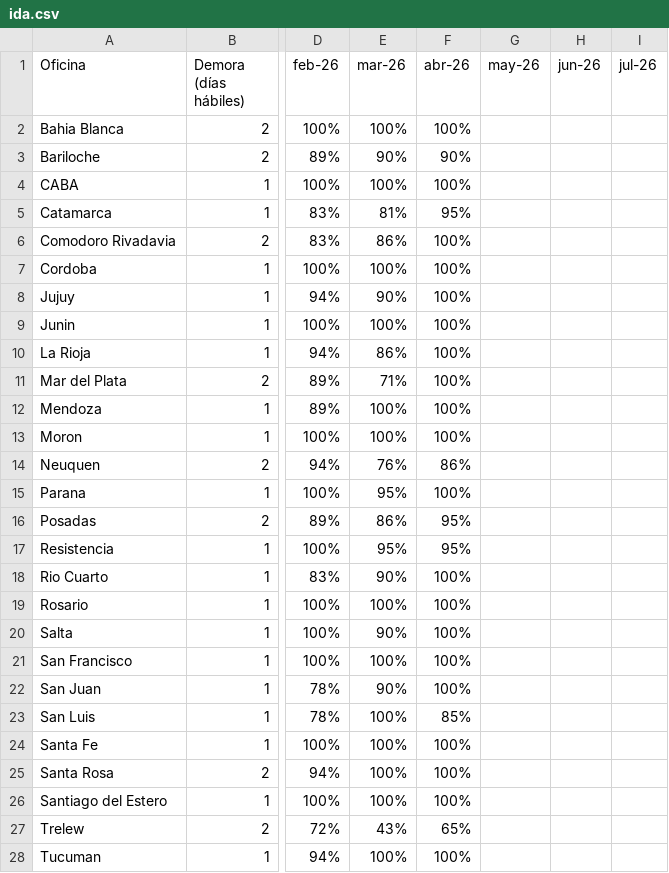
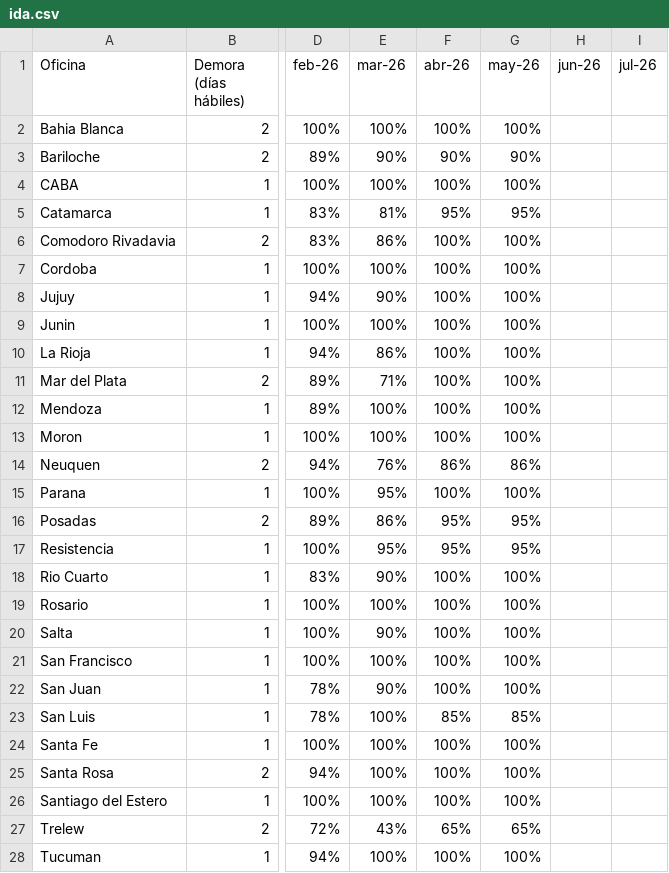
Before and after one commit to JToledo12/dashboard-logistica, a CSV file: ida.csv, drawn as a sheet; only a part is shown, gaps mark what is left out; the diff covers the shown part only; the diff names each change by its address in the sheet, - before the commit and + after, or states it on an @@ line.

Commit message:
Update ida.csv

```diff
--- a/ida.csv
+++ b/ida.csv
-G2 (may-26): (empty)
+G2 (may-26): 100%
-G3 (may-26): (empty)
+G3 (may-26): 90%
-G4 (may-26): (empty)
+G4 (may-26): 100%
-G5 (may-26): (empty)
+G5 (may-26): 95%
-G6:G13 (may-26): (empty)
+G6:G13 (may-26): 100%
-G14 (may-26): (empty)
+G14 (may-26): 86%
-G15 (may-26): (empty)
+G15 (may-26): 100%
-G16:G17 (may-26): (empty)
+G16:G17 (may-26): 95%
-G18:G22 (may-26): (empty)
+G18:G22 (may-26): 100%
-G23 (may-26): (empty)
+G23 (may-26): 85%
-G24:G26 (may-26): (empty)
+G24:G26 (may-26): 100%
-G27 (may-26): (empty)
+G27 (may-26): 65%
-G28 (may-26): (empty)
+G28 (may-26): 100%
```
Also changed, not shown: 3 edited cells elsewhere in this file.
